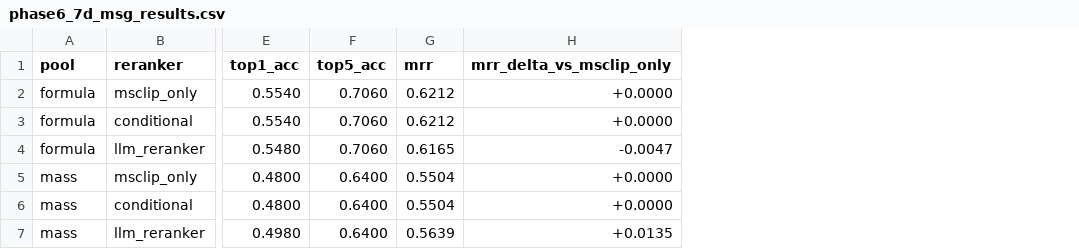
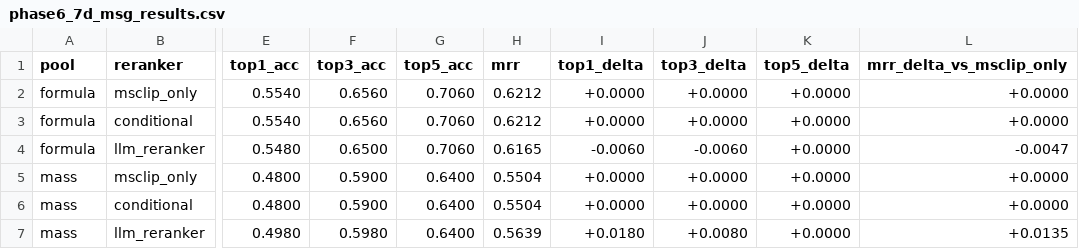
Before and after one commit to WinterWei22/metagent, a CSV file: data/paper_figures/phase6_7d_msg_results.csv, drawn as a sheet; only a part is shown, gaps mark what is left out; the diff names each change by its address in the sheet, - before the commit and + after, or states it on an @@ line.

```diff
--- a/data/paper_figures/phase6_7d_msg_results.csv
+++ b/data/paper_figures/phase6_7d_msg_results.csv
+column F (top3_acc), rows 2-7: 0.6560 | 0.6560 | 0.6500 | 0.5900 | 0.5900 | 0.5980
+column I (top1_delta), rows 2-7: +0.0000 | +0.0000 | -0.0060 | +0.0000 | +0.0000 | +0.0180
+column J (top3_delta), rows 2-7: +0.0000 | +0.0000 | -0.0060 | +0.0000 | +0.0000 | +0.0080
+column K (top5_delta), rows 2-7: all +0.0000
```
Also changed, not shown: 3 other files.
